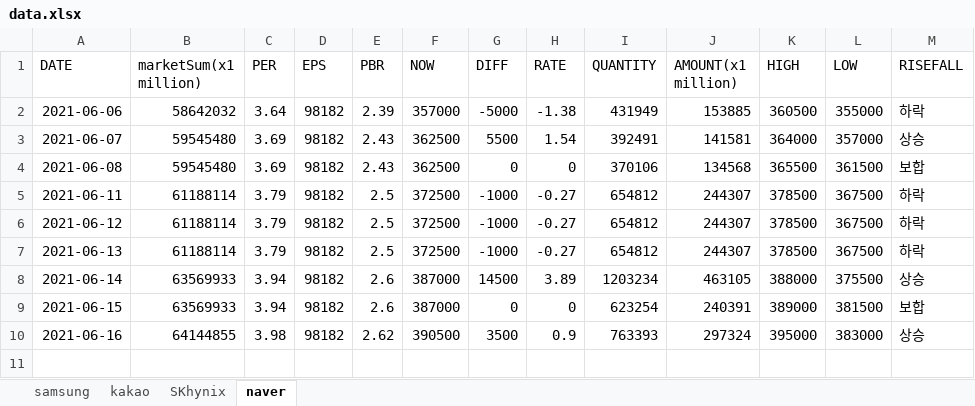
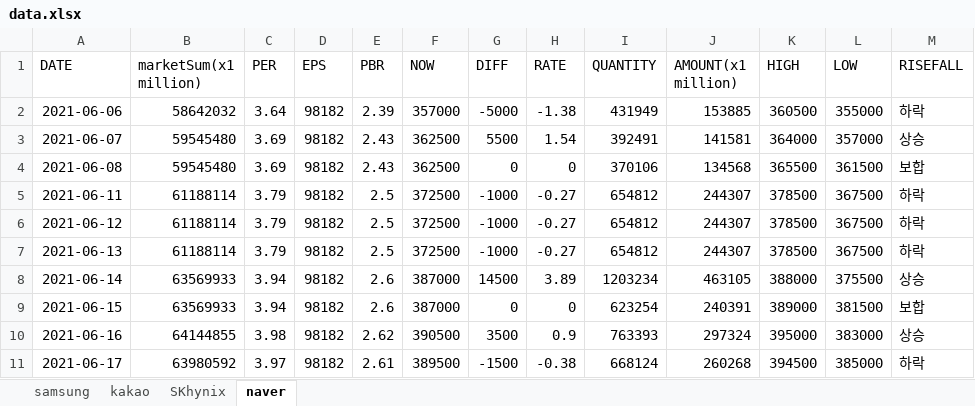
Before and after one commit to kmkim036/Stock-Alarm, an Excel workbook: data/data.xlsx, sheet naver, drawn as a sheet; values as stored, in another font and other column widths than the file's, no borders; the diff names each change by its address in the sheet, - before the commit and + after, or states it on an @@ line.

```diff
--- a/data/data.xlsx (sheet naver)
+++ b/data/data.xlsx (sheet naver)
+row 11: 2021-06-17 | 63980592 | 3.97 | 98182 | 2.61 | 389500 | -1500 | -0.38 | 668124 | 260268 | 394500 | 385000 | 하락
```
Also changed, not shown: sheet SKhynix, sheet samsung, sheet kakao, 2 other files.
